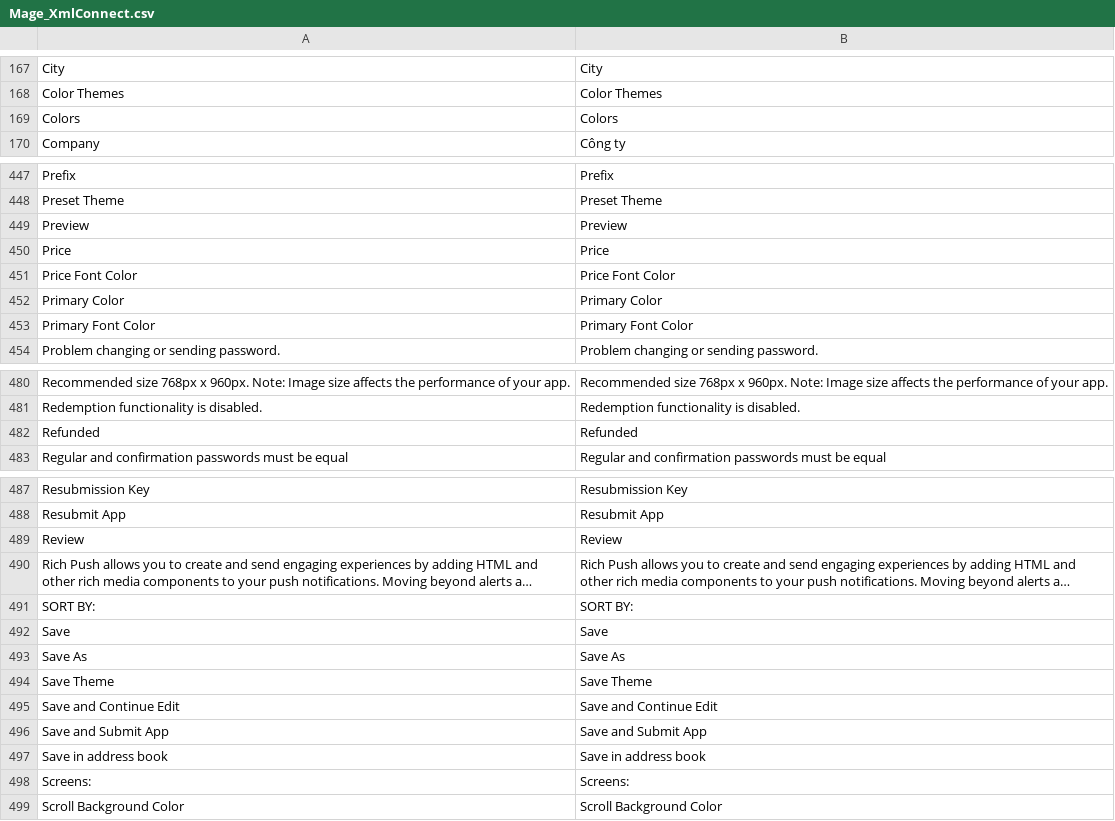
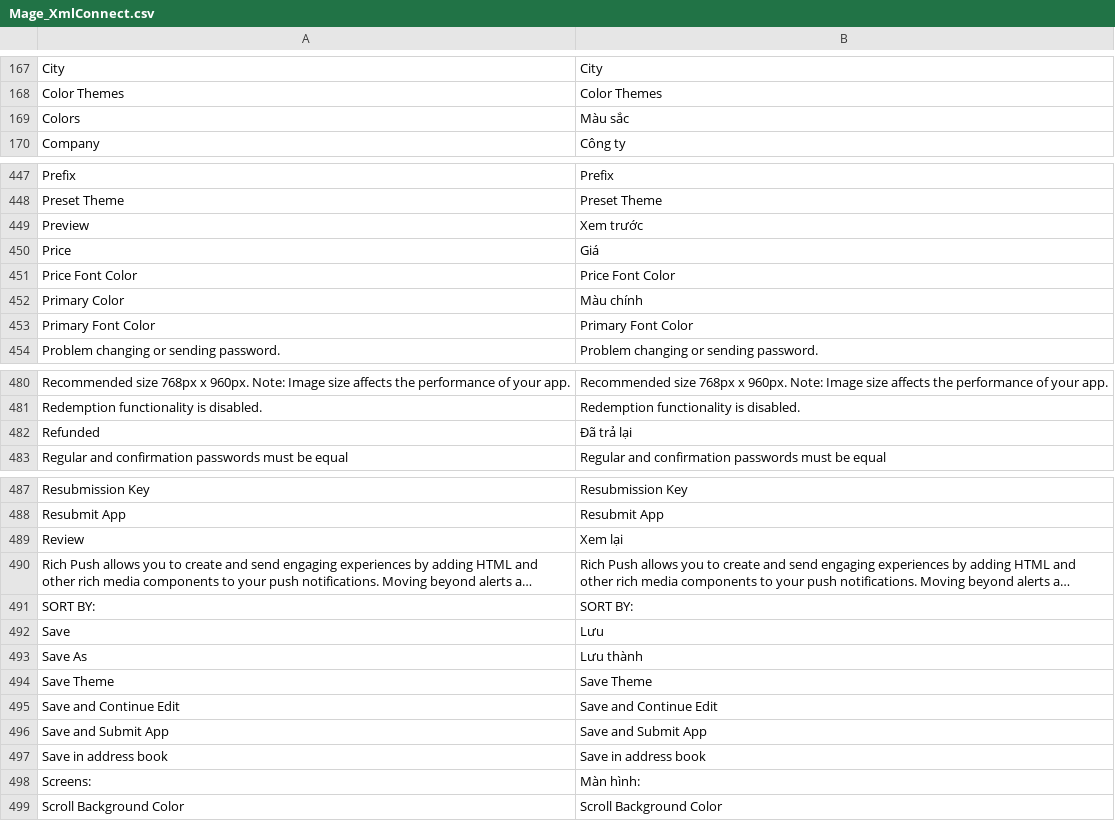
Before and after one commit to vanduc1102/viet-hoa-magento, a CSV file: vi_VN/Mage_XmlConnect.csv, drawn as a sheet; only a part is shown, gaps mark what is left out; long unchanged cells end in …; the diff names each change by its address in the sheet, - before the commit and + after, or states it on an @@ line.

```diff
--- a/vi_VN/Mage_XmlConnect.csv
+++ b/vi_VN/Mage_XmlConnect.csv
-B169: Colors
+B169: Màu sắc
-B449: Preview
+B449: Xem trước
-B450: Price
+B450: Giá
-B452: Primary Color
+B452: Màu chính
-B482: Refunded
+B482: Đã trả lại
-B489: Review
+B489: Xem lại
-B492: Save
+B492: Lưu
-B493: Save As
+B493: Lưu thành
-B498: Screens:
+B498: Màn hình:
```
Also changed, not shown: vi_VN/Mage_Adminhtml.csv, vi_VN/Mage_CatalogRule.csv, 17 other files.
